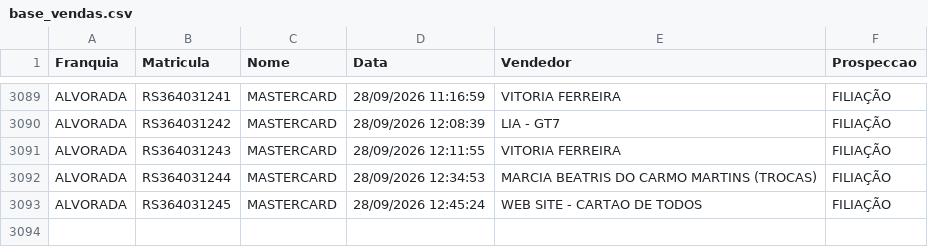
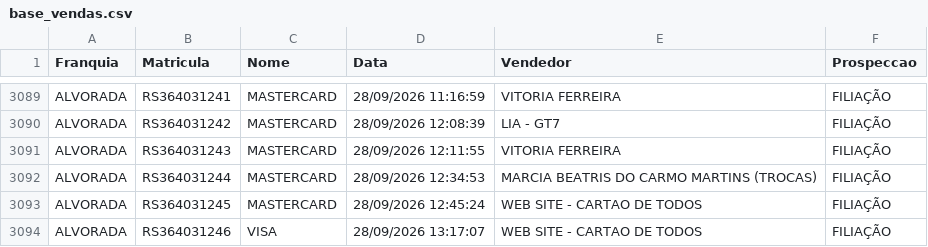
Before and after one commit to matheussouza28/dashboard-vendas-alvorada, a CSV file: data/base_vendas.csv, drawn as a sheet; only a part is shown, gaps mark what is left out; the diff names each change by its address in the sheet, - before the commit and + after, or states it on an @@ line.

```diff
--- a/data/base_vendas.csv
+++ b/data/base_vendas.csv
+row 3094: ALVORADA | RS364031246 | VISA | 28/09/2026 13:17:07 | WEB SITE - CARTAO DE TODOS | FILIAÇÃO
```
Also changed, not shown: data/por_vendedor.csv, data/resumo_diario.csv, 3 other files.
